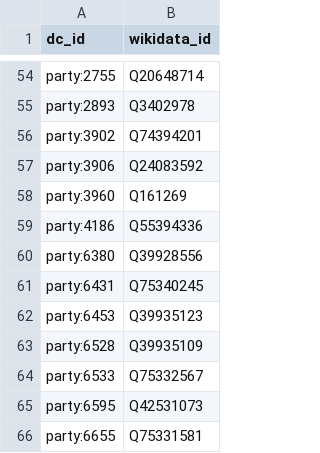
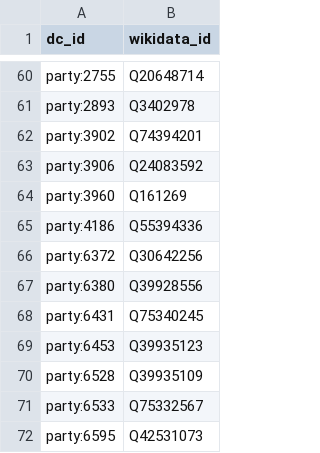
Before and after one commit to jacksonj04/cd-wikidata-proxy, a CSV file: maps/parties.csv, drawn as a sheet; only a part is shown, gaps mark what is left out; the shorter side is filled out with more unchanged rows; the diff covers the shown part only.

```diff
--- a/maps/parties.csv
+++ b/maps/parties.csv
@@ -59,2 +65,3 @@ party:3960,Q161269
 party:4186,Q55394336
+party:6372,Q30642256
 party:6380,Q39928556
```
Also changed, not shown: 6 added rows elsewhere in this file.
